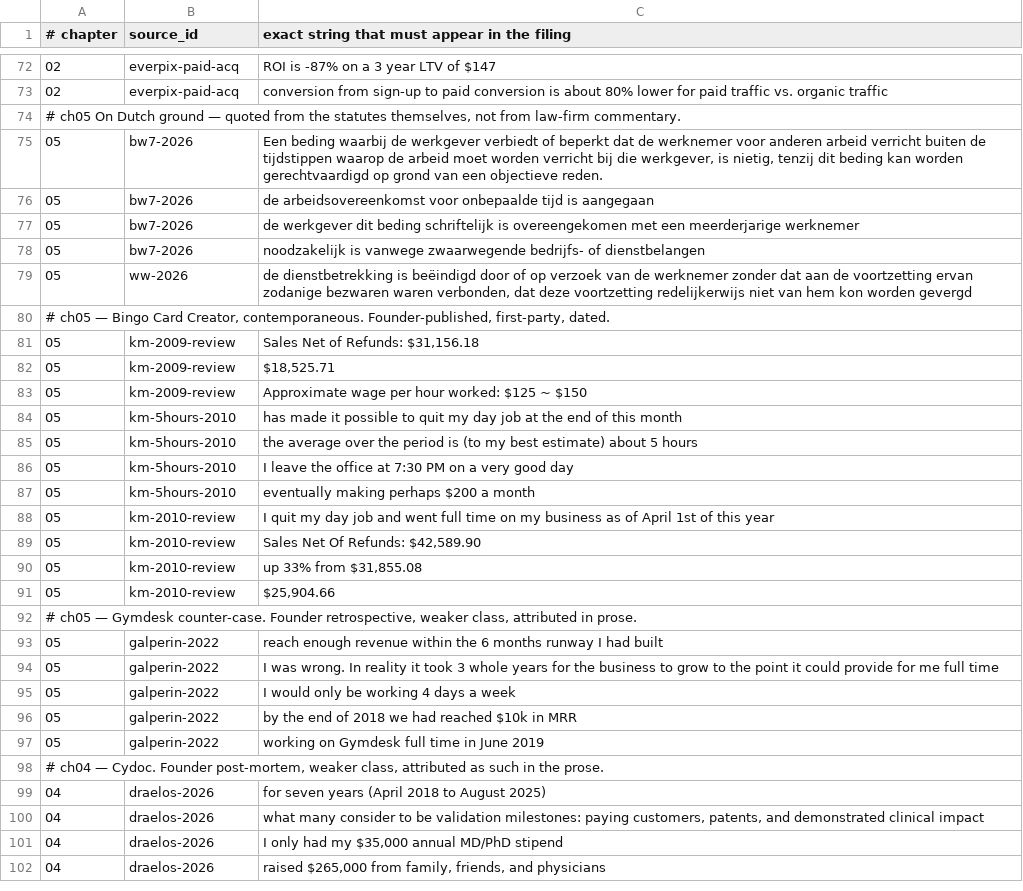
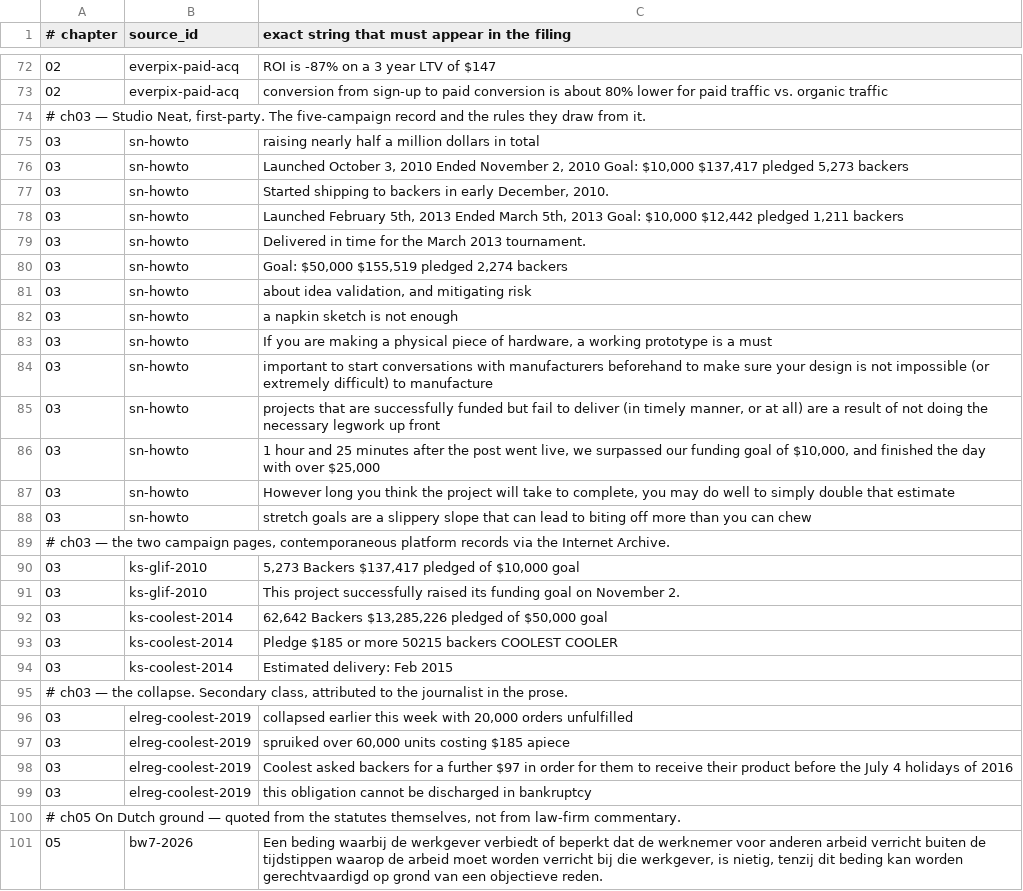
Before and after one commit to AnthonyKot/going-concern, a TSV file: checks/claims.tsv, drawn as a sheet; only a part is shown, gaps mark what is left out; the shorter side is filled out with more unchanged rows; the diff covers the shown part only.

```diff
--- a/checks/claims.tsv
+++ b/checks/claims.tsv
@@ -73,2 +73,28 @@
 02	everpix-paid-acq	conversion from sign-up to paid conversion is about 80% lower for paid traffic vs. organic traffic
+# ch03 — Studio Neat, first-party. The five-campaign record and the rules they draw from it.
+03	sn-howto	raising nearly half a million dollars in total
+03	sn-howto	Launched October 3, 2010 Ended November 2, 2010 Goal: $10,000 $137,417 pledged 5,273 backers
+03	sn-howto	Started shipping to backers in early December, 2010.
+03	sn-howto	Launched February 5th, 2013 Ended March 5th, 2013 Goal: $10,000 $12,442 pledged 1,211 backers
+03	sn-howto	Delivered in time for the March 2013 tournament.
+03	sn-howto	Goal: $50,000 $155,519 pledged 2,274 backers
+03	sn-howto	about idea validation, and mitigating risk
+03	sn-howto	a napkin sketch is not enough
+03	sn-howto	If you are making a physical piece of hardware, a working prototype is a must
+03	sn-howto	important to start conversations with manufacturers beforehand to make sure your design is not impossible (or extremely difficult) to manufacture
+03	sn-howto	projects that are successfully funded but fail to deliver (in timely manner, or at all) are a result of not doing the necessary legwork up front
+03	sn-howto	1 hour and 25 minutes after the post went live, we surpassed our funding goal of $10,000, and finished the day with over $25,000
+03	sn-howto	However long you think the project will take to complete, you may do well to simply double that estimate
+03	sn-howto	stretch goals are a slippery slope that can lead to biting off more than you can chew
+# ch03 — the two campaign pages, contemporaneous platform records via the Internet Archive.
+03	ks-glif-2010	5,273 Backers $137,417 pledged of $10,000 goal
+03	ks-glif-2010	This project successfully raised its funding goal on November 2.
+03	ks-coolest-2014	62,642 Backers $13,285,226 pledged of $50,000 goal
+03	ks-coolest-2014	Pledge $185 or more 50215 backers COOLEST COOLER
+03	ks-coolest-2014	Estimated delivery: Feb 2015
+# ch03 — the collapse. Secondary class, attributed to the journalist in the prose.
+03	elreg-coolest-2019	collapsed earlier this week with 20,000 orders unfulfilled
+03	elreg-coolest-2019	spruiked over 60,000 units costing $185 apiece
+03	elreg-coolest-2019	Coolest asked backers for a further $97 in order for them to receive their product before the July 4 holidays of 2016
+03	elreg-coolest-2019	this obligation cannot be discharged in bankruptcy
 # ch05 On Dutch ground — quoted from the statutes themselves, not from law-firm commentary.
```
Also changed, not shown: 4 added rows elsewhere in this file, checks/sources.tsv, 7 other files.
